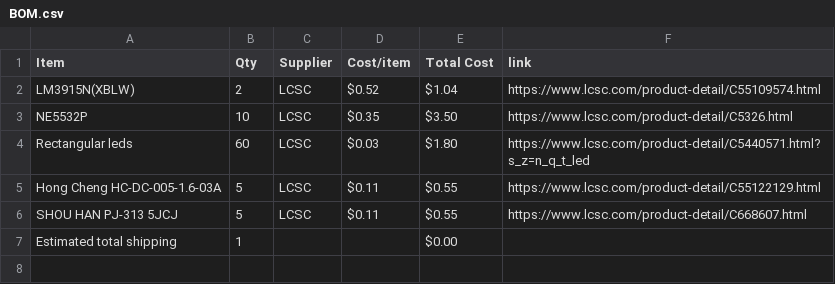
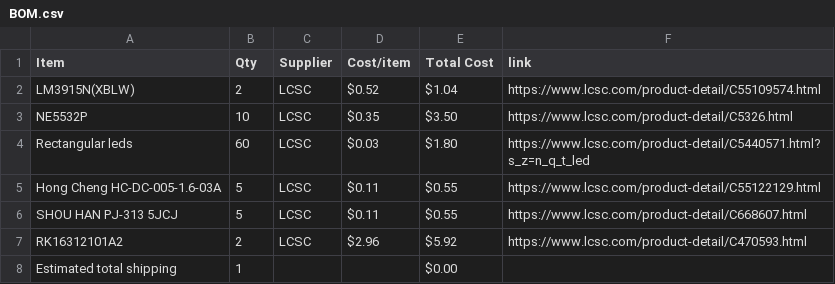
Before and after one commit to Klink-Solutions/Analog-Audio-Amp, a CSV file: BOM.csv, drawn as a sheet; the diff names each change by its address in the sheet, - before the commit and + after, or states it on an @@ line.

Commit message:
Sync Analog Audio Amp from Half Life

```diff
--- a/BOM.csv
+++ b/BOM.csv
+row 7: RK16312101A2 | 2 | LCSC | $2.96 | $5.92 | https://www.lcsc.com/product-detail/C470593.html
```
